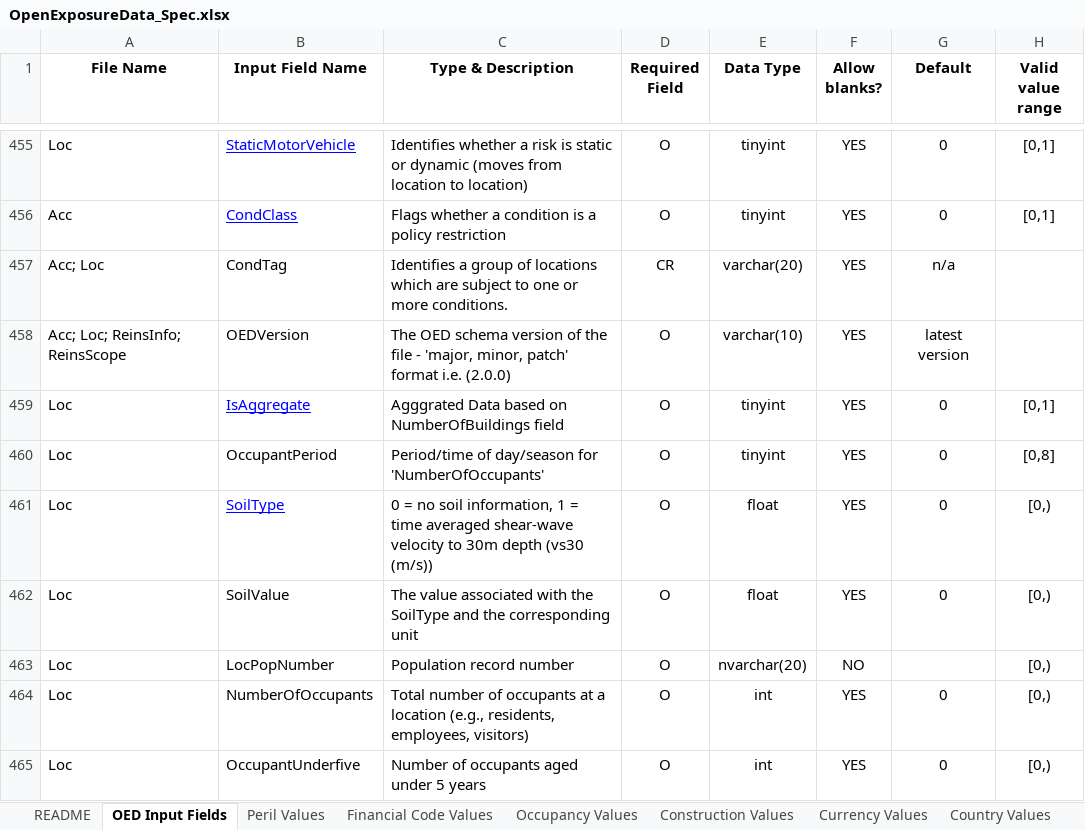
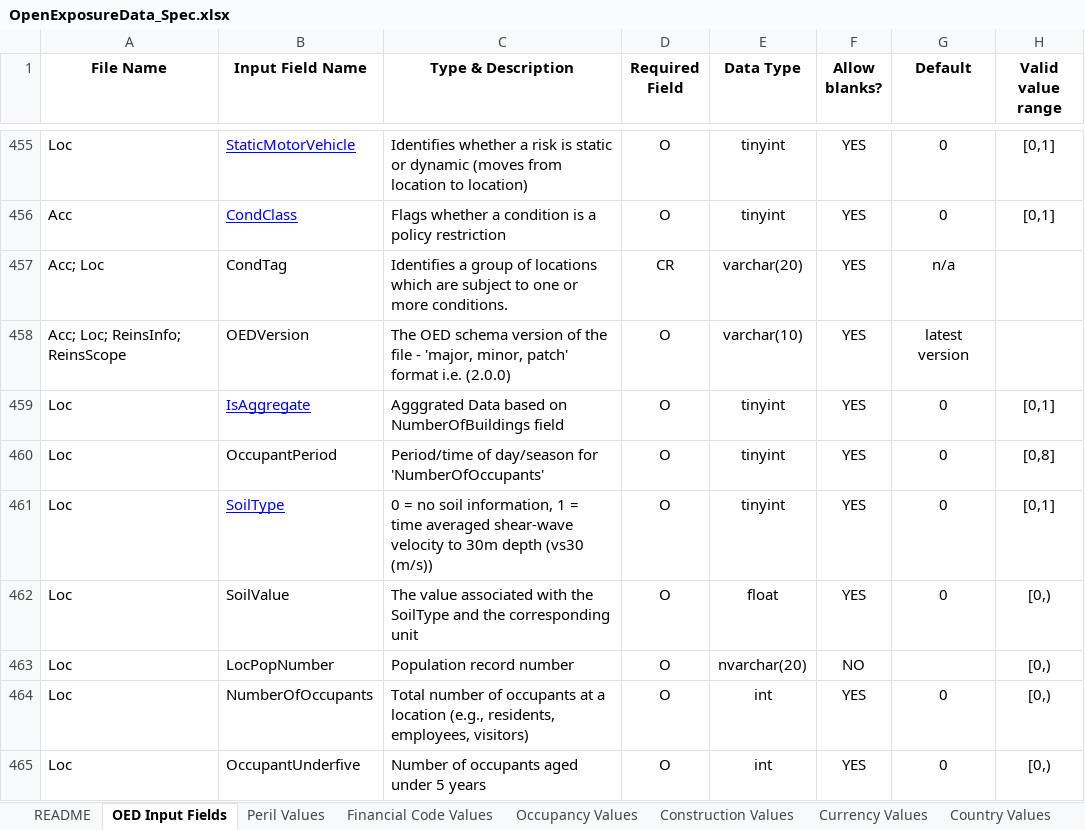
Before and after one commit to OasisLMF/ODS_OpenExposureData, an Excel workbook: OpenExposureData/Docs/OpenExposureData_Spec.xlsx, sheet OED Input Fields, drawn as a sheet; only a part is shown, gaps mark what is left out; values as stored, in another font and other column widths than the file's, no borders; conditional formats not drawn; the diff names each change by its address in the sheet, - before the commit and + after, or states it on an @@ line.

Commit message:
Correction of SoilType data type #195

```diff
--- a/OpenExposureData/Docs/OpenExposureData_Spec.xlsx (sheet OED Input Fields)
+++ b/OpenExposureData/Docs/OpenExposureData_Spec.xlsx (sheet OED Input Fields)
-E461 (Data Type): float
+E461 (Data Type): tinyint
-H461 (Valid value range): [0,)
+H461 (Valid value range): [0,1]
```
Also changed, not shown: sheet README.
